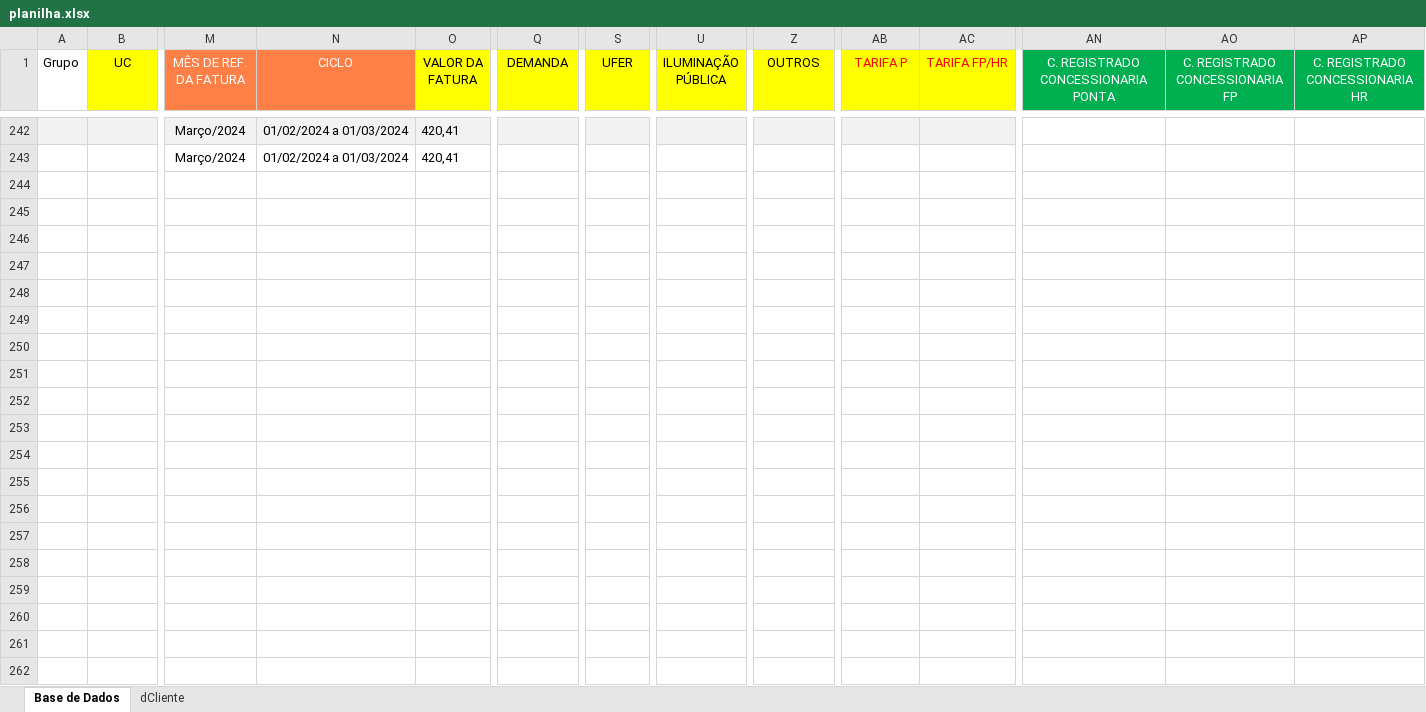
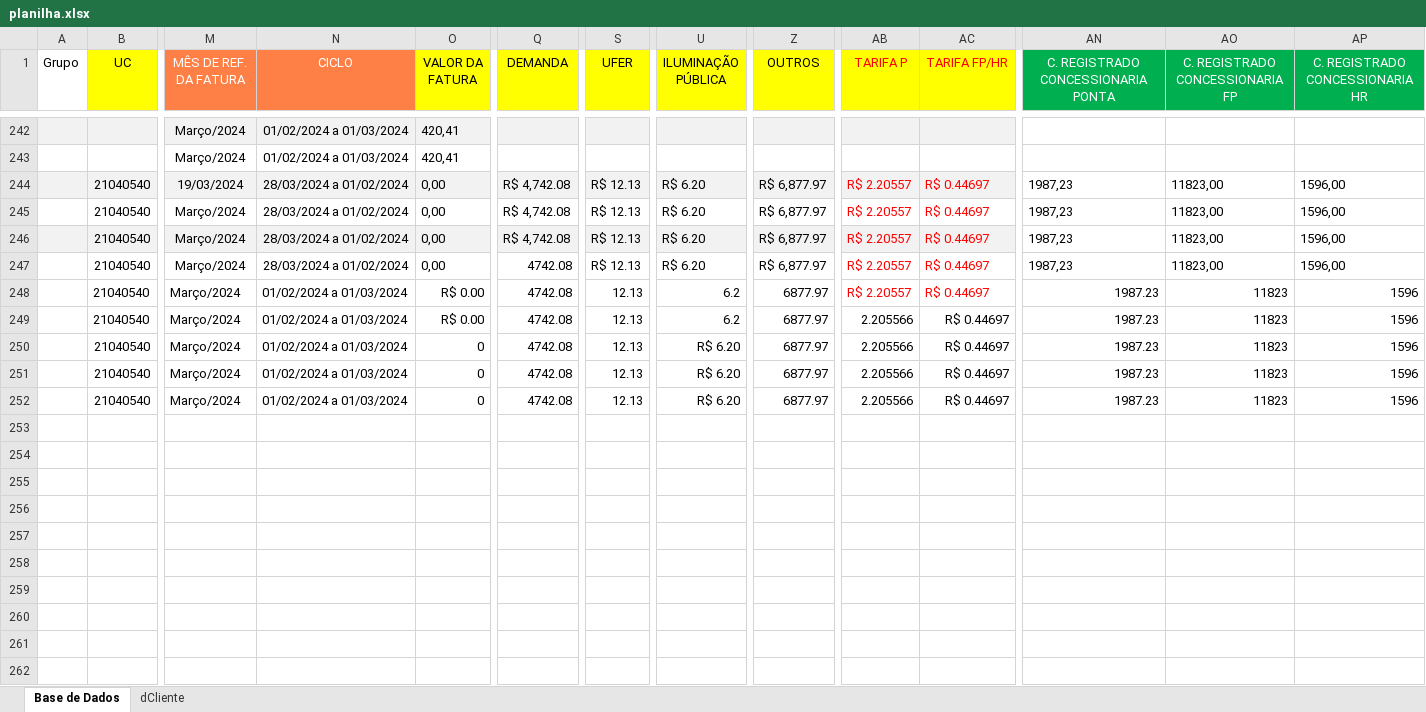
Before and after one commit to thinkideaapp/update_spreadsheet, an Excel workbook: planilha.xlsx, sheet Base de Dados, drawn as a sheet; only a part is shown, gaps mark what is left out; values as stored, in another font and other column widths than the file's, no borders; rows hold the shown columns only; the diff covers the shown part only; the diff names each change by its address in the sheet, - before the commit and + after, or states it on an @@ line.

```diff
--- a/planilha.xlsx (sheet Base de Dados)
+++ b/planilha.xlsx (sheet Base de Dados)
+row 244:  | 21040540 | 19/03/2024 | 28/03/2024 a 01/02/2024 | 0,00 | R$ 4,742.08 | R$ 12.13 | R$ 6.20 | R$ 6,877.97 | R$ 2.20557 | R$ 0.44697 | 1987,23 | 11823,00 | 1596,00
+row 245:  | 21040540 | Março/2024 | 28/03/2024 a 01/02/2024 | 0,00 | R$ 4,742.08 | R$ 12.13 | R$ 6.20 | R$ 6,877.97 | R$ 2.20557 | R$ 0.44697 | 1987,23 | 11823,00 | 1596,00
+row 246:  | 21040540 | Março/2024 | 28/03/2024 a 01/02/2024 | 0,00 | R$ 4,742.08 | R$ 12.13 | R$ 6.20 | R$ 6,877.97 | R$ 2.20557 | R$ 0.44697 | 1987,23 | 11823,00 | 1596,00
+row 247:  | 21040540 | Março/2024 | 28/03/2024 a 01/02/2024 | 0,00 | 4742.08 | R$ 12.13 | R$ 6.20 | R$ 6,877.97 | R$ 2.20557 | R$ 0.44697 | 1987,23 | 11823,00 | 1596,00
+row 248:  | 21040540 | Março/2024 | 01/02/2024 a 01/03/2024 | R$ 0.00 | 4742.08 | 12.13 | 6.2 | 6877.97 | R$ 2.20557 | R$ 0.44697 | 1987.23 | 11823 | 1596
+row 249:  | 21040540 | Março/2024 | 01/02/2024 a 01/03/2024 | R$ 0.00 | 4742.08 | 12.13 | 6.2 | 6877.97 | 2.205566 | R$ 0.44697 | 1987.23 | 11823 | 1596
+row 250:  | 21040540 | Março/2024 | 01/02/2024 a 01/03/2024 | 0 | 4742.08 | 12.13 | R$ 6.20 | 6877.97 | 2.205566 | R$ 0.44697 | 1987.23 | 11823 | 1596
+row 251:  | 21040540 | Março/2024 | 01/02/2024 a 01/03/2024 | 0 | 4742.08 | 12.13 | R$ 6.20 | 6877.97 | 2.205566 | R$ 0.44697 | 1987.23 | 11823 | 1596
+row 252:  | 21040540 | Março/2024 | 01/02/2024 a 01/03/2024 | 0 | 4742.08 | 12.13 | R$ 6.20 | 6877.97 | 2.205566 | R$ 0.44697 | 1987.23 | 11823 | 1596
+row 253: (empty)
+row 254: (empty)
+row 255: (empty)
+row 256: (empty)
+row 257: (empty)
+row 258: (empty)
+row 259: (empty)
+row 260: (empty)
+row 261: (empty)
+row 262: (empty)
```
Also changed, not shown: 25 added rows and 3 edited cells elsewhere in this sheet, 6 other files.
